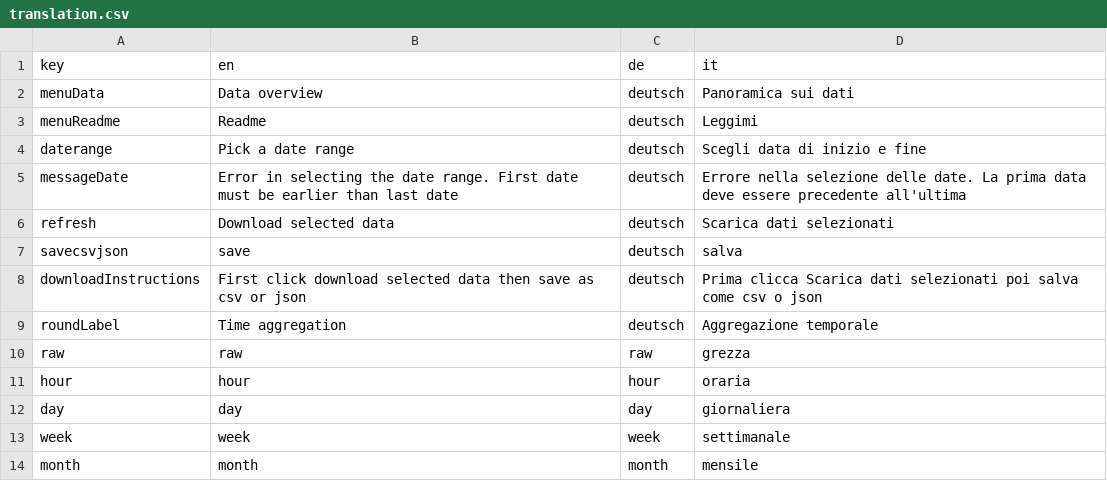
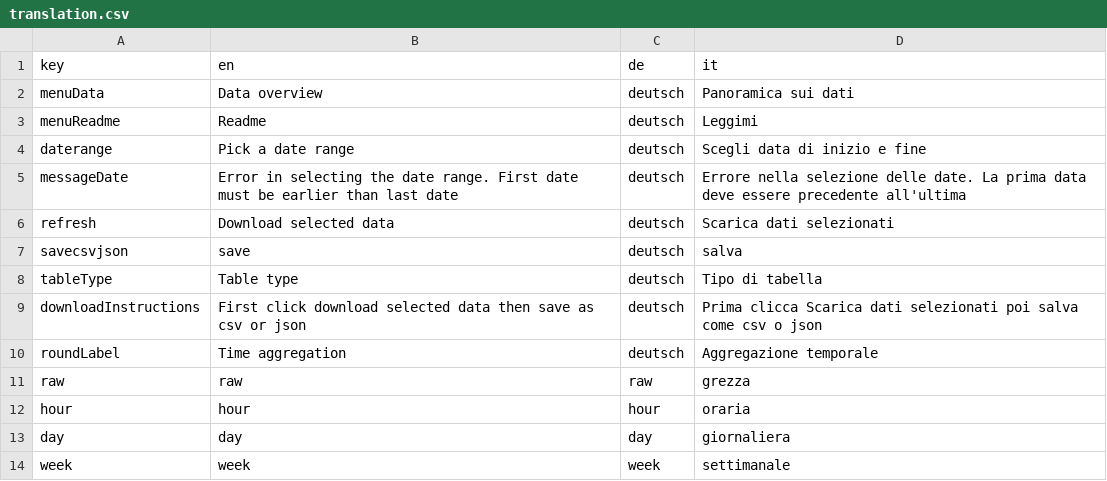
Before and after one commit to GiulioGenova/MeteoBrowser, a CSV file: app/translation.csv, drawn as a sheet; only a part is shown; the shorter side is filled out with more unchanged rows; the diff names each change by its address in the sheet, - before the commit and + after, or states it on an @@ line.

Commit message:
Update translation.csv

```diff
--- a/app/translation.csv
+++ b/app/translation.csv
+row 8: tableType | Table type | deutsch | Tipo di tabella
```
